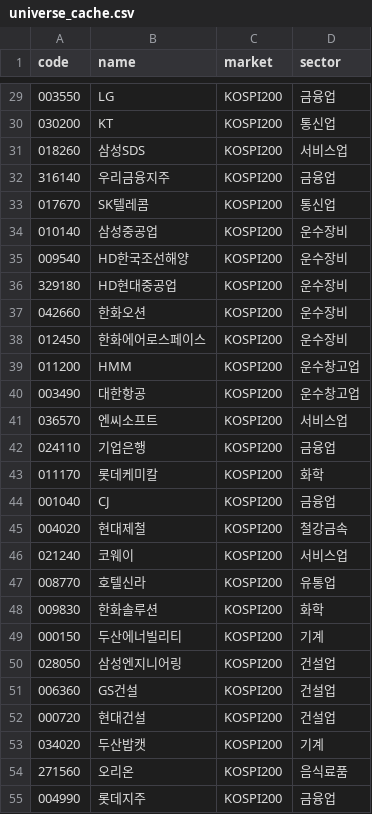
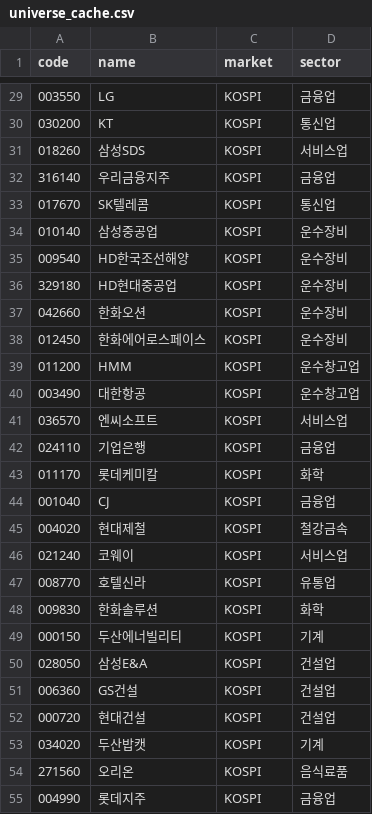
Before and after one commit to evermoonrain/KR, a CSV file: config/universe_cache.csv, drawn as a sheet; only a part is shown, gaps mark what is left out; the diff covers the shown part only.

```diff
--- a/config/universe_cache.csv
+++ b/config/universe_cache.csv
@@ -29,27 +29,27 @@ code,name,market,sector
-003550,LG,KOSPI200,금융업
-030200,KT,KOSPI200,통신업
-018260,삼성SDS,KOSPI200,서비스업
-316140,우리금융지주,KOSPI200,금융업
-017670,SK텔레콤,KOSPI200,통신업
-010140,삼성중공업,KOSPI200,운수장비
-009540,HD한국조선해양,KOSPI200,운수장비
-329180,HD현대중공업,KOSPI200,운수장비
-042660,한화오션,KOSPI200,운수장비
-012450,한화에어로스페이스,KOSPI200,운수장비
-011200,HMM,KOSPI200,운수창고업
-003490,대한항공,KOSPI200,운수창고업
-036570,엔씨소프트,KOSPI200,서비스업
-024110,기업은행,KOSPI200,금융업
-011170,롯데케미칼,KOSPI200,화학
-001040,CJ,KOSPI200,금융업
-004020,현대제철,KOSPI200,철강금속
-021240,코웨이,KOSPI200,서비스업
-008770,호텔신라,KOSPI200,유통업
-009830,한화솔루션,KOSPI200,화학
-000150,두산에너빌리티,KOSPI200,기계
-028050,삼성엔지니어링,KOSPI200,건설업
-006360,GS건설,KOSPI200,건설업
-000720,현대건설,KOSPI200,건설업
-034020,두산밥캣,KOSPI200,기계
-271560,오리온,KOSPI200,음식료품
-004990,롯데지주,KOSPI200,금융업
+003550,LG,KOSPI,금융업
+030200,KT,KOSPI,통신업
+018260,삼성SDS,KOSPI,서비스업
+316140,우리금융지주,KOSPI,금융업
+017670,SK텔레콤,KOSPI,통신업
+010140,삼성중공업,KOSPI,운수장비
+009540,HD한국조선해양,KOSPI,운수장비
+329180,HD현대중공업,KOSPI,운수장비
+042660,한화오션,KOSPI,운수장비
+012450,한화에어로스페이스,KOSPI,운수장비
+011200,HMM,KOSPI,운수창고업
+003490,대한항공,KOSPI,운수창고업
+036570,엔씨소프트,KOSPI,서비스업
+024110,기업은행,KOSPI,금융업
+011170,롯데케미칼,KOSPI,화학
+001040,CJ,KOSPI,금융업
+004020,현대제철,KOSPI,철강금속
+021240,코웨이,KOSPI,서비스업
+008770,호텔신라,KOSPI,유통업
+009830,한화솔루션,KOSPI,화학
+000150,두산에너빌리티,KOSPI,기계
+028050,삼성E&A,KOSPI,건설업
+006360,GS건설,KOSPI,건설업
+000720,현대건설,KOSPI,건설업
+034020,두산밥캣,KOSPI,기계
+271560,오리온,KOSPI,음식료품
+004990,롯데지주,KOSPI,금융업
```
Also changed, not shown: 4 removed rows and 107 edited cells elsewhere in this file.
